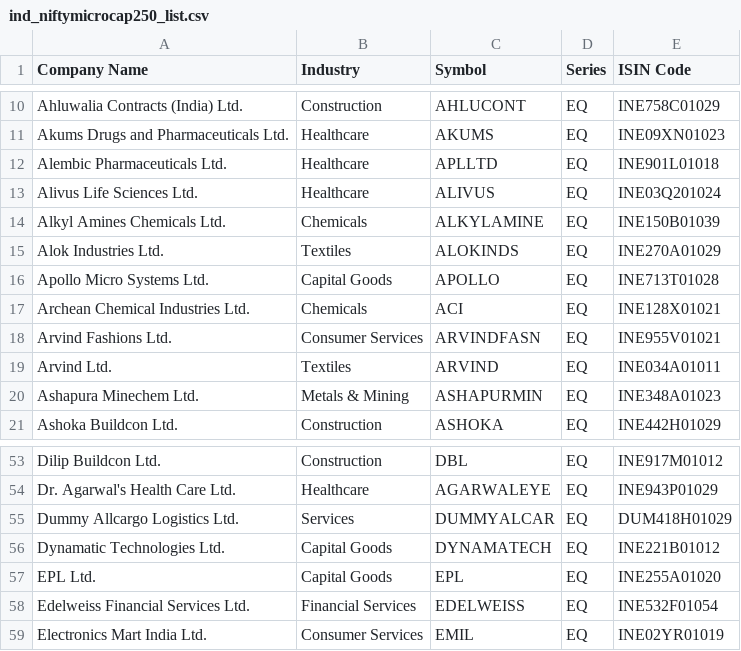
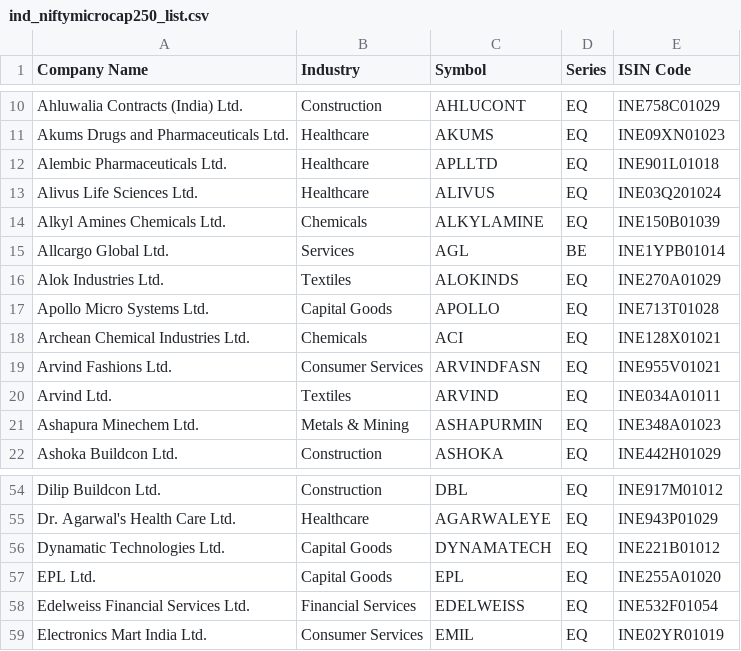
Before and after one commit to P0W/nse_indices, a CSV file: data/ind_niftymicrocap250_list.csv, drawn as a sheet; only a part is shown, gaps mark what is left out.

Commit message:
Indices changed - Fri Jul  3 06:54:03 UTC 2026

```diff
--- a/data/ind_niftymicrocap250_list.csv
+++ b/data/ind_niftymicrocap250_list.csv
@@ -14,2 +14,3 @@ Alivus Life Sciences Ltd.,Healthcare,ALIVUS,EQ,INE03Q201024
 Alkyl Amines Chemicals Ltd.,Chemicals,ALKYLAMINE,EQ,INE150B01039
+Allcargo Global Ltd.,Services,AGL,BE,INE1YPB01014
 Alok Industries Ltd.,Textiles,ALOKINDS,EQ,INE270A01029
@@ -54,3 +55,2 @@ Dilip Buildcon Ltd.,Construction,DBL,EQ,INE917M01012
 Dr. Agarwal's Health Care Ltd.,Healthcare,AGARWALEYE,EQ,INE943P01029
-Dummy Allcargo Logistics Ltd.,Services,DUMMYALCAR,EQ,DUM418H01029
 Dynamatic Technologies Ltd.,Capital Goods,DYNAMATECH,EQ,INE221B01012
```
